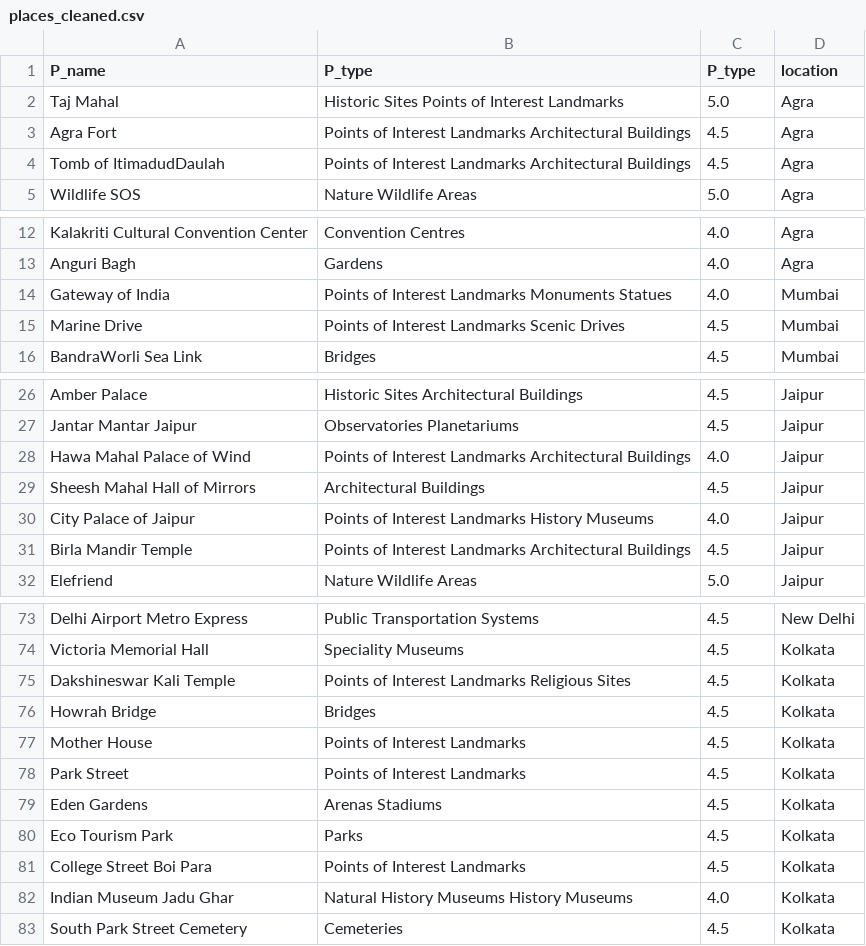
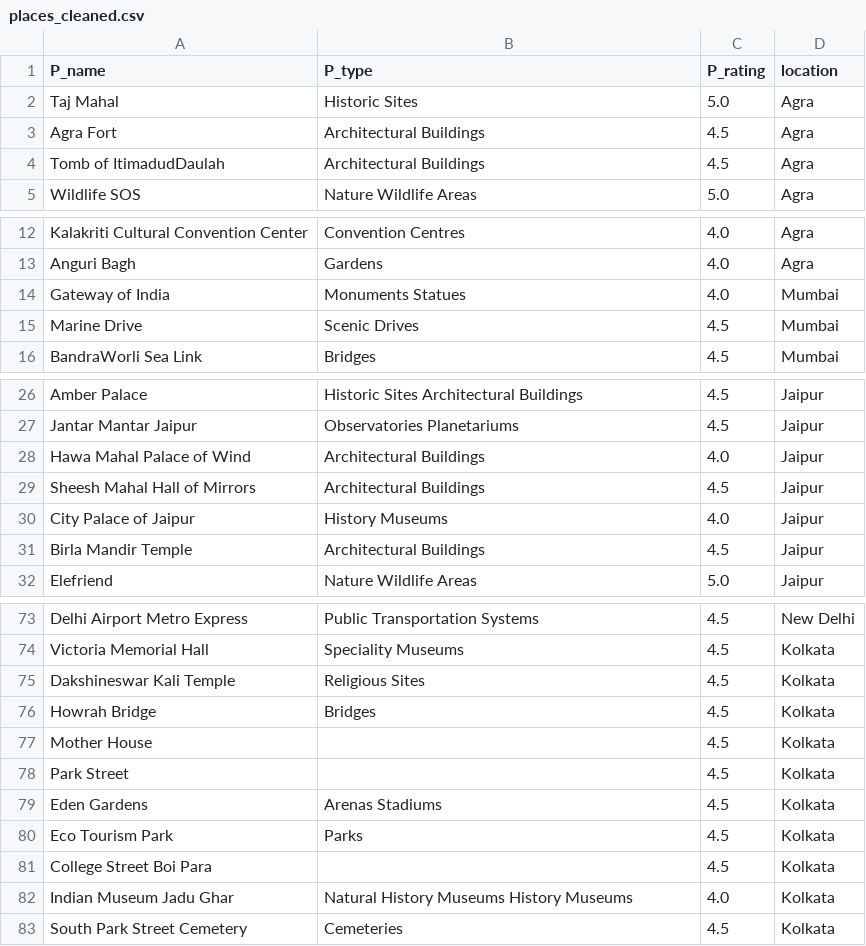
Before and after one commit to piyush-mk/LesGo, a CSV file: data/places_cleaned.csv, drawn as a sheet; only a part is shown, gaps mark what is left out; the diff covers the shown part only.

Commit message:
place type data cleaning

```diff
--- a/data/places_cleaned.csv
+++ b/data/places_cleaned.csv
@@ -1,5 +1,5 @@
-P_name,P_type,P_type,location
-Taj Mahal,Historic Sites  Points of Interest Landmarks,5.0,Agra
-Agra Fort,Points of Interest Landmarks  Architectural Buildings,4.5,Agra
-Tomb of ItimadudDaulah,Points of Interest Landmarks  Architectural Buildings,4.5,Agra
+P_name,P_type,P_rating,location
+Taj Mahal,Historic Sites,5.0,Agra
+Agra Fort,Architectural Buildings,4.5,Agra
+Tomb of ItimadudDaulah,Architectural Buildings,4.5,Agra
 Wildlife SOS,Nature Wildlife Areas,5.0,Agra
@@ -13,4 +13,4 @@ Kalakriti Cultural Convention Center,Convention Centres,4.0,Agra
 Anguri Bagh,Gardens,4.0,Agra
-Gateway of India,Points of Interest Landmarks  Monuments Statues,4.0,Mumbai
-Marine Drive,Points of Interest Landmarks  Scenic Drives,4.5,Mumbai
+Gateway of India,Monuments Statues,4.0,Mumbai
+Marine Drive,Scenic Drives,4.5,Mumbai
 BandraWorli Sea Link,Bridges,4.5,Mumbai
@@ -27,6 +27,6 @@ Amber Palace,Historic Sites  Architectural Buildings,4.5,Jaipur
 Jantar Mantar Jaipur,Observatories Planetariums,4.5,Jaipur
-Hawa Mahal Palace of Wind,Points of Interest Landmarks  Architectural Buildings,4.0,Jaipur
+Hawa Mahal Palace of Wind,Architectural Buildings,4.0,Jaipur
 Sheesh Mahal Hall of Mirrors,Architectural Buildings,4.5,Jaipur
-City Palace of Jaipur,Points of Interest Landmarks  History Museums,4.0,Jaipur
-Birla Mandir Temple,Points of Interest Landmarks  Architectural Buildings,4.5,Jaipur
+City Palace of Jaipur,History Museums,4.0,Jaipur
+Birla Mandir Temple,Architectural Buildings,4.5,Jaipur
 Elefriend,Nature Wildlife Areas,5.0,Jaipur
@@ -74,9 +74,9 @@ Delhi Airport Metro Express,Public Transportation Systems,4.5,New Delhi
 Victoria Memorial Hall,Speciality Museums,4.5,Kolkata
-Dakshineswar Kali Temple,Points of Interest Landmarks  Religious Sites,4.5,Kolkata
+Dakshineswar Kali Temple,Religious Sites,4.5,Kolkata
 Howrah Bridge,Bridges,4.5,Kolkata
-Mother House,Points of Interest Landmarks,4.5,Kolkata
-Park Street,Points of Interest Landmarks,4.5,Kolkata
+Mother House,,4.5,Kolkata
+Park Street,,4.5,Kolkata
 Eden Gardens,Arenas Stadiums,4.5,Kolkata
 Eco Tourism Park,Parks,4.5,Kolkata
-College Street Boi Para,Points of Interest Landmarks,4.5,Kolkata
+College Street Boi Para,,4.5,Kolkata
 Indian Museum Jadu Ghar,Natural History Museums  History Museums,4.0,Kolkata
```
Also changed, not shown: 32 edited cells elsewhere in this file, data/places.csv, 4 other files.
